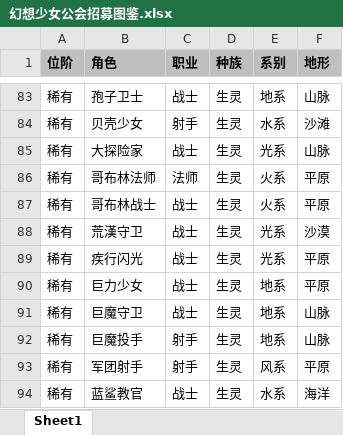
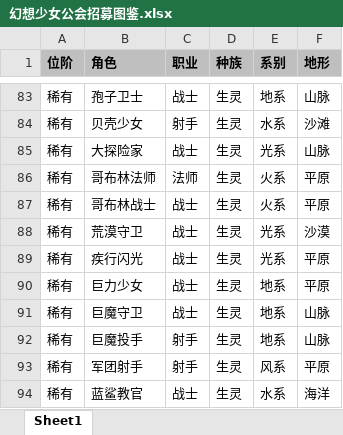
Before and after one commit to Kx501/MGG_GachaSimulator, an Excel workbook: 幻想少女公会招募图鉴.xlsx, sheet Sheet1, drawn as a sheet; only a part is shown, gaps mark what is left out; values as stored, in another font and other column widths than the file's, no borders; conditional formats not drawn; the diff names each change by its address in the sheet, - before the commit and + after, or states it on an @@ line.

Commit message:
Add files via upload

```diff
--- a/幻想少女公会招募图鉴.xlsx (sheet Sheet1)
+++ b/幻想少女公会招募图鉴.xlsx (sheet Sheet1)
-B88 (角色): 荒漢守卫
+B88 (角色): 荒漠守卫
```
